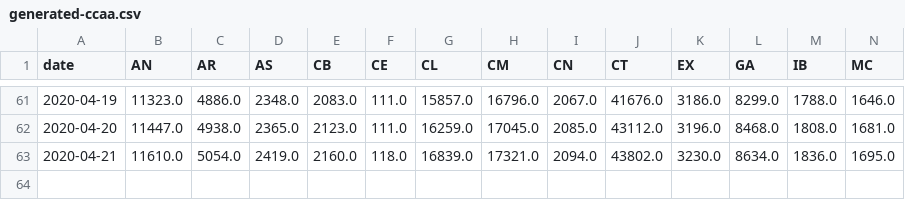
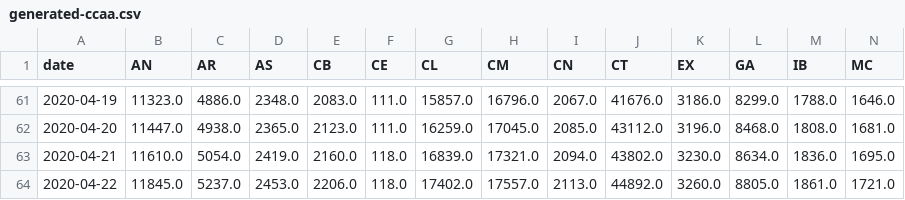
Before and after one commit to agastalver/sir-covid-19-spain, a CSV file: data/generated-ccaa.csv, drawn as a sheet; only a part is shown, gaps mark what is left out; rows hold the shown columns only; the diff names each change by its address in the sheet, - before the commit and + after, or states it on an @@ line.

```diff
--- a/data/generated-ccaa.csv
+++ b/data/generated-ccaa.csv
+row 64: 2020-04-22 | 11845.0 | 5237.0 | 2453.0 | 2206.0 | 118.0 | 17402.0 | 17557.0 | 2113.0 | 44892.0 | 3260.0 | 8805.0 | 1861.0 | 1721.0
```
Also changed, not shown: data/generated-cases.csv, data/generated-sir.csv, 12 other files.
